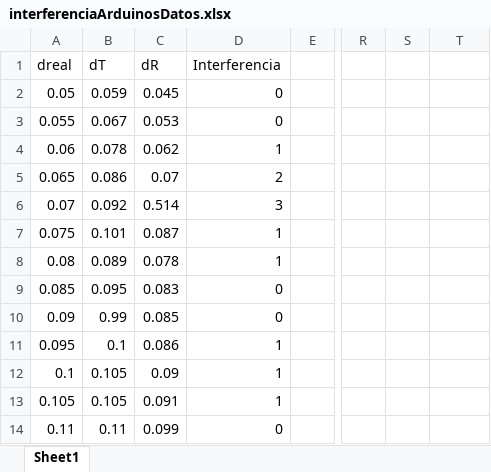
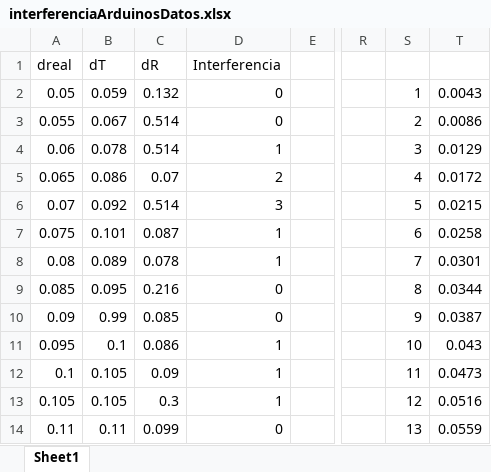
Before and after one commit to Charly2440/InterferenciaConArduino, an Excel workbook: interferenciaArduinosDatos.xlsx, sheet Sheet1, drawn as a sheet; only a part is shown, gaps mark what is left out; values as stored, in another font and other column widths than the file's, no borders; charts and pictures not drawn; the diff covers the shown part only; the diff names each change by its address in the sheet, - before the commit and + after, or states it on an @@ line.

```diff
--- a/interferenciaArduinosDatos.xlsx (sheet Sheet1)
+++ b/interferenciaArduinosDatos.xlsx (sheet Sheet1)
-C2 (dR): 0.045
+C2 (dR): 0.132
-S2: (empty)
+S2: 1
-T2: (empty)
+T2: 0.0043
-C3 (dR): 0.053
+C3 (dR): 0.514
-S3: (empty)
+S3: 2
-T3: (empty)
+T3: 0.0086
-C4 (dR): 0.062
+C4 (dR): 0.514
-S4: (empty)
+S4: 3
-T4: (empty)
+T4: 0.0129
-S5: (empty)
+S5: 4
-T5: (empty)
+T5: 0.0172
-S6: (empty)
+S6: 5
-T6: (empty)
+T6: 0.0215
-S7: (empty)
+S7: 6
-T7: (empty)
+T7: 0.0258
-S8: (empty)
+S8: 7
-T8: (empty)
+T8: 0.0301
-C9 (dR): 0.083
+C9 (dR): 0.216
-S9: (empty)
+S9: 8
-T9: (empty)
+T9: 0.0344
-S10: (empty)
+S10: 9
-T10: (empty)
+T10: 0.0387
-S11: (empty)
+S11: 10
-T11: (empty)
+T11: 0.043
-S12: (empty)
+S12: 11
-T12: (empty)
+T12: 0.0473
-C13 (dR): 0.091
+C13 (dR): 0.3
-S13: (empty)
+S13: 12
-T13: (empty)
+T13: 0.0516
-S14: (empty)
+S14: 13
-T14: (empty)
+T14: 0.0559
```
Also changed, not shown: 82 edited cells elsewhere in this sheet, charts or pictures, 1 other file.
